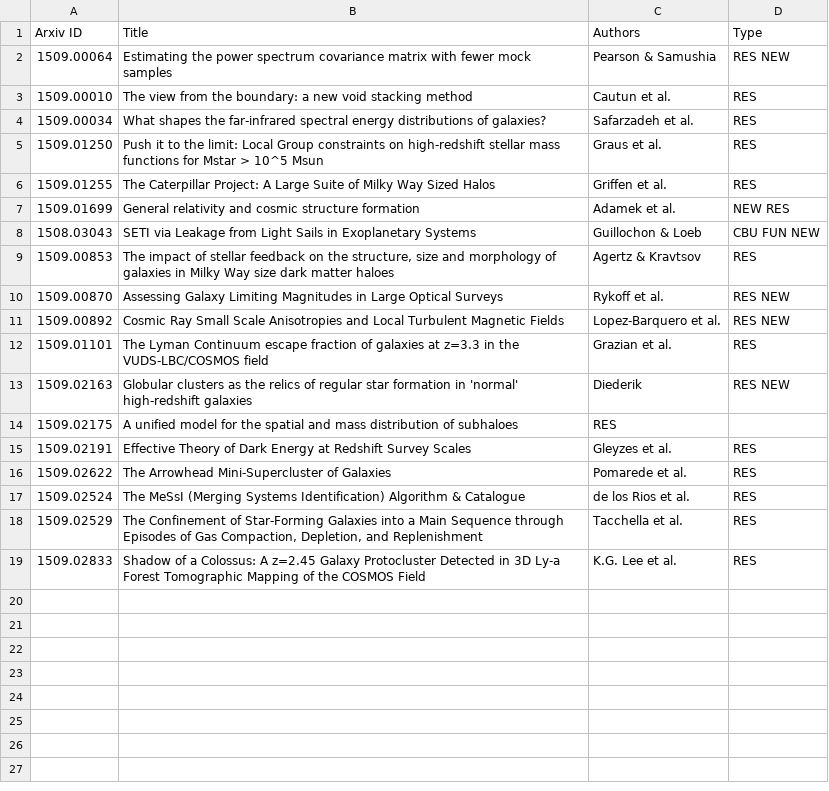
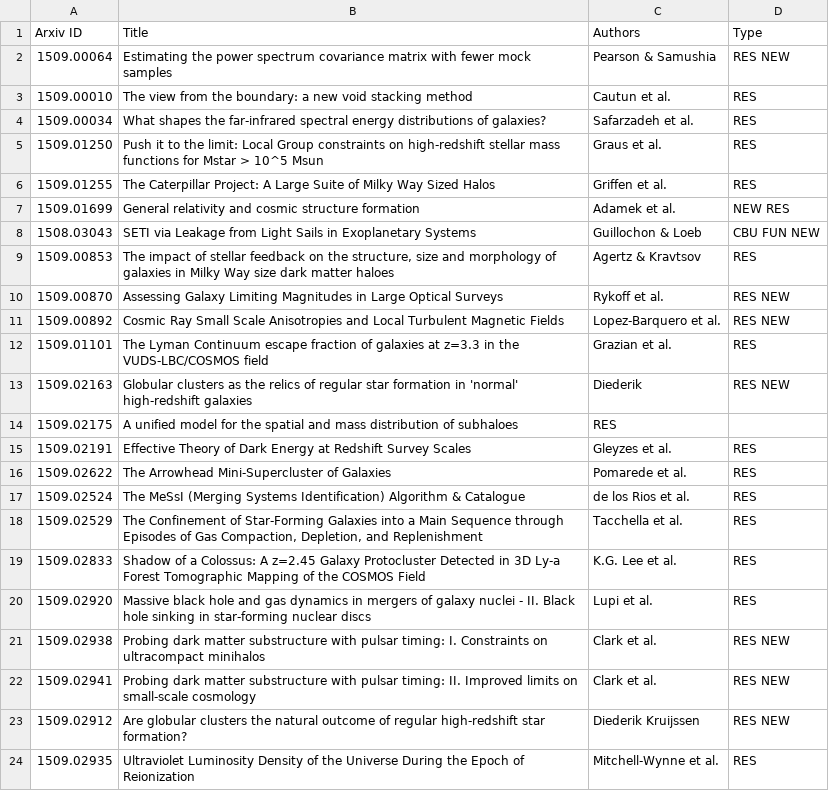
Before and after one commit to forero/arXiv, a CSV file: 2015/September.csv, drawn as a sheet.

Commit message:
11

```diff
--- a/2015/September.csv
+++ b/2015/September.csv
@@ -19 +19,6 @@ Arxiv ID, Title, Authors, Type
 1509.02833, "Shadow of a Colossus: A z=2.45 Galaxy Protocluster Detected in 3D Ly-a Forest Tomographic Mapping of the COSMOS Field", K.G. Lee et al., RES
+1509.02920, "Massive black hole and gas dynamics in mergers of galaxy nuclei - II. Black hole sinking in star-forming nuclear discs", Lupi et al., RES
+1509.02938, "Probing dark matter substructure with pulsar timing: I. Constraints on ultracompact minihalos", Clark et al., RES NEW
+1509.02941, "Probing dark matter substructure with pulsar timing: II. Improved limits on small-scale cosmology", Clark et al., RES NEW
+1509.02912, "Are globular clusters the natural outcome of regular high-redshift star formation?", Diederik Kruijssen, RES NEW
+1509.02935, "Ultraviolet Luminosity Density of the Universe During the Epoch of Reionization", Mitchell-Wynne et al., RES
```
